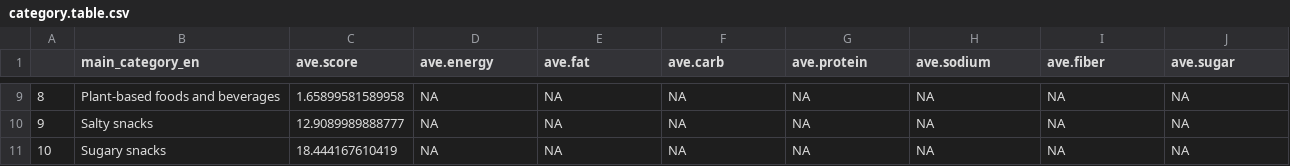
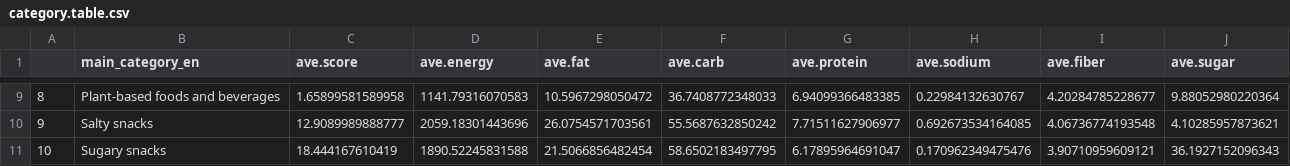
Before and after one commit to nycdatasci/bootcamp005_project, a CSV file: Project2-Shiny/RuonanDing/category.table.csv, drawn as a sheet; only a part is shown, gaps mark what is left out; the diff covers the shown part only.

```diff
--- a/Project2-Shiny/RuonanDing/category.table.csv
+++ b/Project2-Shiny/RuonanDing/category.table.csv
@@ -9,3 +9,3 @@
-"8","Plant-based foods and beverages",1.65899581589958,NA,NA,NA,NA,NA,NA,NA
-"9","Salty snacks",12.9089989888777,NA,NA,NA,NA,NA,NA,NA
-"10","Sugary snacks",18.444167610419,NA,NA,NA,NA,NA,NA,NA
+"8","Plant-based foods and beverages",1.65899581589958,1141.79316070583,10.5967298050472,36.7408772348033,6.94099366483385,0.22984132630767,4.20284785228677,9.88052980220364
+"9","Salty snacks",12.9089989888777,2059.18301443696,26.0754571703561,55.5687632850242,7.71511627906977,0.692673534164085,4.06736774193548,4.10285957873621
+"10","Sugary snacks",18.444167610419,1890.52245831588,21.5066856482454,58.6502183497795,6.17895964691047,0.170962349475476,3.90710959609121,36.1927152096343
```
Also changed, not shown: 55 edited cells elsewhere in this file, Project2-Shiny/RuonanDing/country.table.csv, 6 other files.
